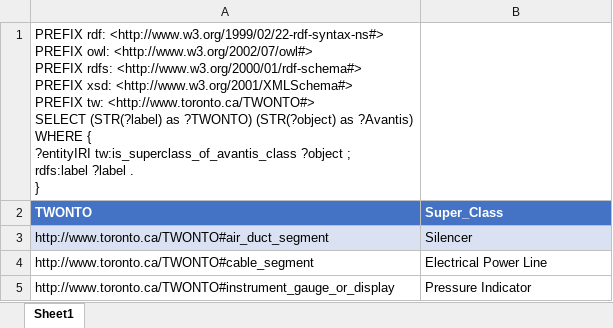
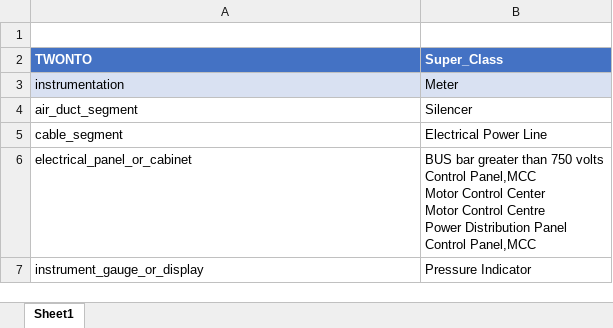
Before and after one commit to TW-ASMP/TWONTO, an Excel workbook: Avantis Mapping/SPARQL_superclass.xlsx, sheet Sheet1, drawn as a sheet; values as stored, in another font and other column widths than the file's, no borders; table styles not drawn; addresses are those after the commit; ↵ is a line break in a cell; the diff names each change by its address in the sheet, - before the commit and + after, or states it on an @@ line.

```diff
--- a/Avantis Mapping/SPARQL_superclass.xlsx (sheet Sheet1)
+++ b/Avantis Mapping/SPARQL_superclass.xlsx (sheet Sheet1)
-A1 (TWONTO): PREFIX rdf: <http://www.w3.org/1999/02/22-rdf-syntax-ns#> ↵ PREFIX owl: <http://www.w3.org/2002/07/owl#> ↵ PREFIX rdfs: <http://www.w3.org/2000/01/rdf-schema#> ↵ PREFIX xsd: <http://www.w3.org/2001/XMLSchema#> ↵ PREFIX tw: <http://www.toronto.ca/TWONTO#> ↵ SELECT (STR(?label) as ?TWONTO) (STR(?object) as ?Avantis) ↵ WHERE { ↵ ?entityIRI tw:is_superclass_of_avantis_class ?object ; ↵ rdfs:label ?label . ↵ }
+A1 (TWONTO): (empty)
+row 3: instrumentation | Meter
-A4 (TWONTO): http://www.toronto.ca/TWONTO#air_duct_segment
+A4 (TWONTO): air_duct_segment
-A4:B4 fill: #D9E1F2
+A4:B4 fill: none
-A5 (TWONTO): http://www.toronto.ca/TWONTO#cable_segment
+A5 (TWONTO): cable_segment
+row 6: electrical_panel_or_cabinet | BUS bar greater than 750 volts ↵ Control Panel,MCC ↵ Motor Control Center ↵ Motor Control Centre ↵ Power Distribution Panel ↵ Control Panel,MCC
-A7 (TWONTO): http://www.toronto.ca/TWONTO#instrument_gauge_or_display
+A7 (TWONTO): instrument_gauge_or_display
```
Also changed, not shown: Avantis Mapping/SPARQL_category.xlsx, Avantis Mapping/SPARQL_class.xlsx, 6 other files.
